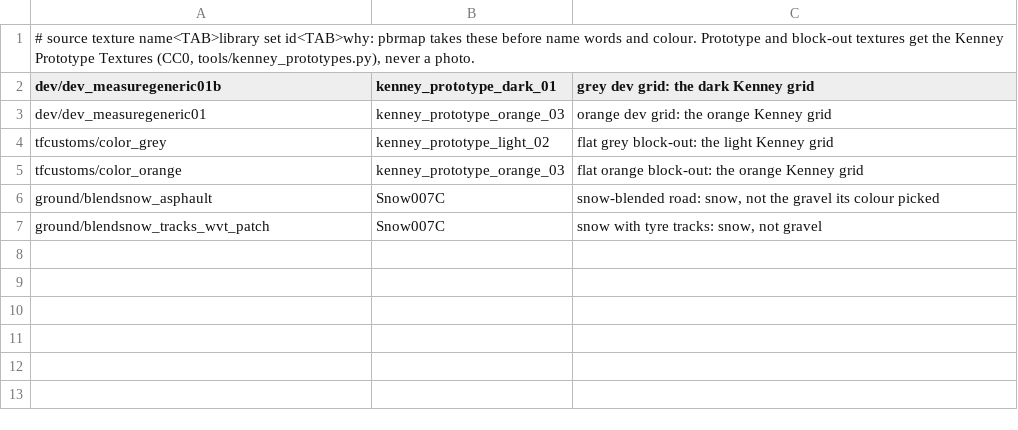
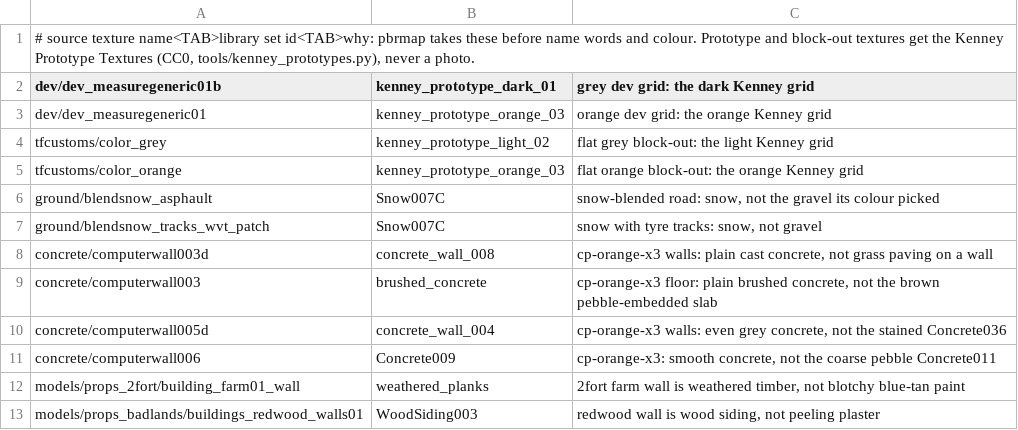
Before and after one commit to modcommunity/dot-map-convert, a TSV file: rules/pbr/pins.tsv, drawn as a sheet; the diff names each change by its address in the sheet, - before the commit and + after, or states it on an @@ line.

```diff
--- a/rules/pbr/pins.tsv
+++ b/rules/pbr/pins.tsv
+row 8: concrete/computerwall003d | concrete_wall_008 | cp-orange-x3 walls: plain cast concrete, not grass paving on a wall
+row 9: concrete/computerwall003 | brushed_concrete | cp-orange-x3 floor: plain brushed concrete, not the brown pebble-embedded slab
+row 10: concrete/computerwall005d | concrete_wall_004 | cp-orange-x3 walls: even grey concrete, not the stained Concrete036
+row 11: concrete/computerwall006 | Concrete009 | cp-orange-x3: smooth concrete, not the coarse pebble Concrete011
+row 12: models/props_2fort/building_farm01_wall | weathered_planks | 2fort farm wall is weathered timber, not blotchy blue-tan paint
+row 13: models/props_badlands/buildings_redwood_walls01 | WoodSiding003 | redwood wall is wood siding, not peeling plaster
```
Also changed, not shown: rules/models/picks.tsv, rules/pbr/textures.tsv, 6 other files.
